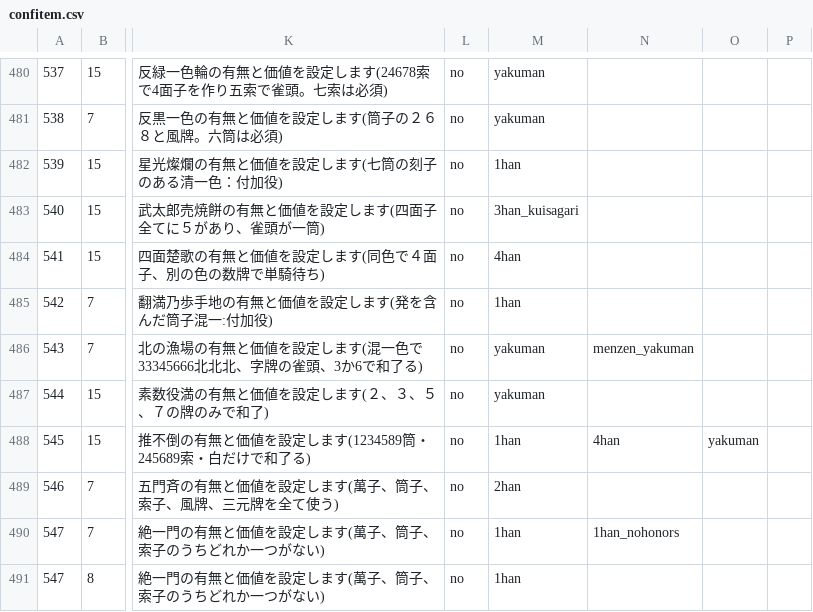
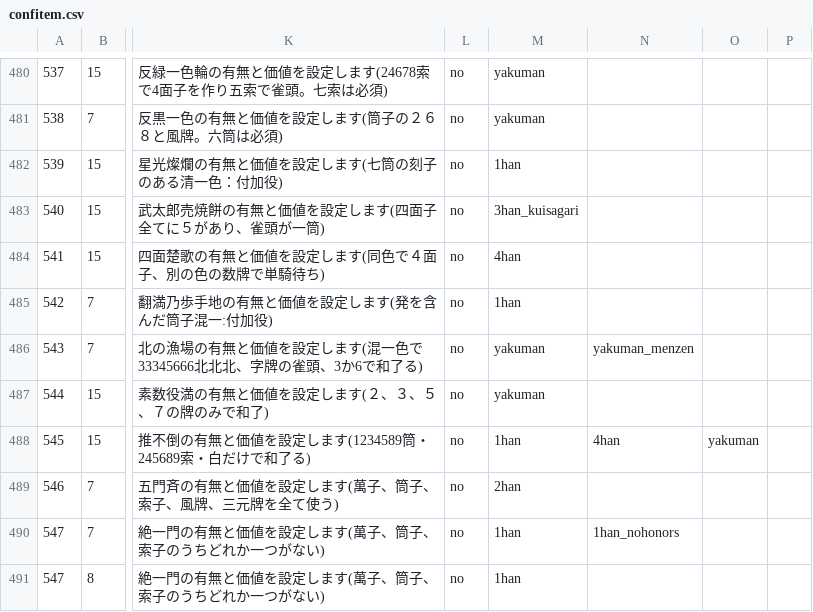
Before and after one commit to MihailJP/MiHaJong, a CSV file: mjcore/data/confitem.csv, drawn as a sheet; only a part is shown, gaps mark what is left out; the diff names each change by its address in the sheet, - before the commit and + after, or states it on an @@ line.

Commit message:
北の漁場の設定項目の誤りを修正

```diff
--- a/mjcore/data/confitem.csv
+++ b/mjcore/data/confitem.csv
-N486: menzen_yakuman
+N486: yakuman_menzen
```
